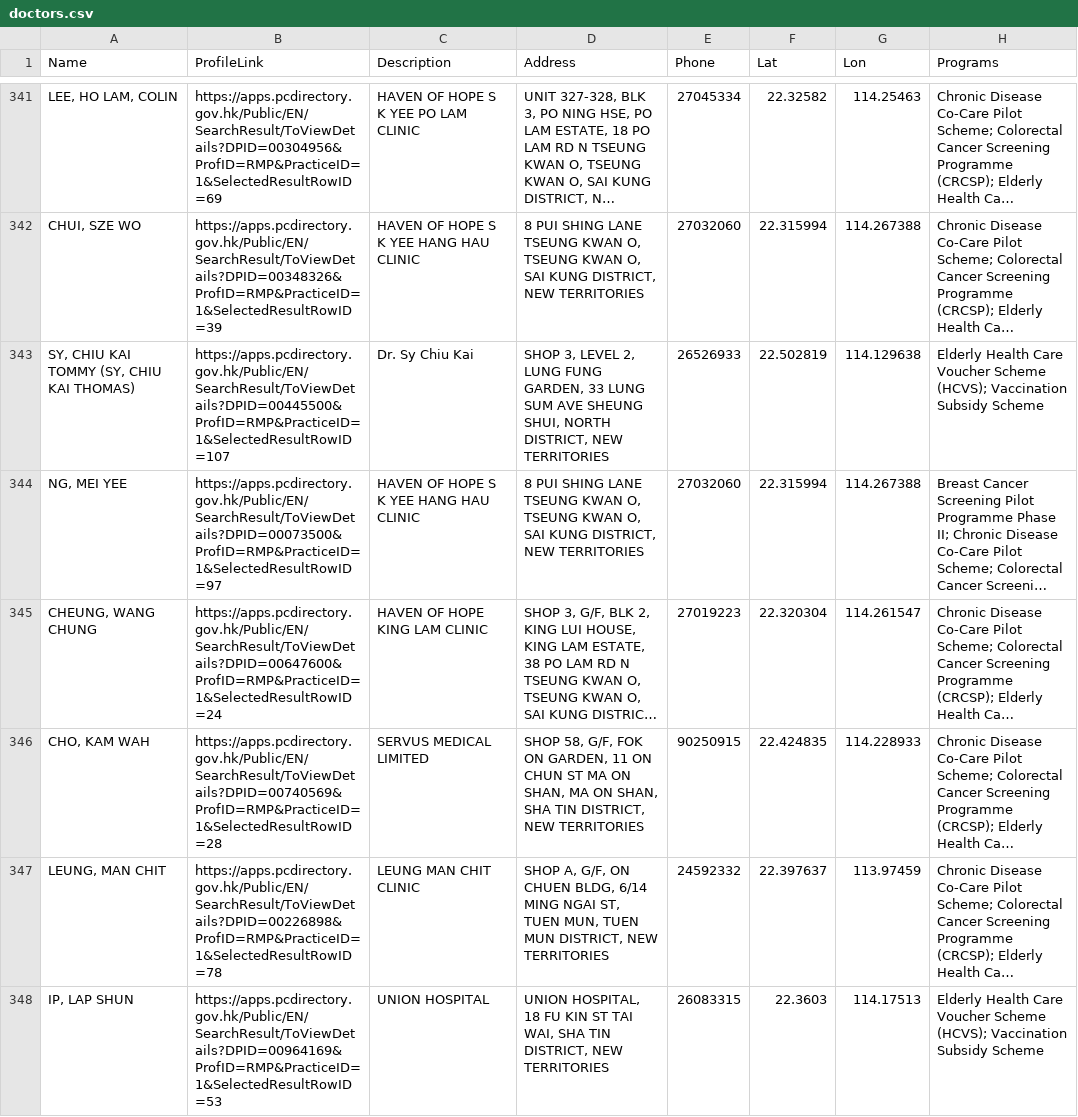
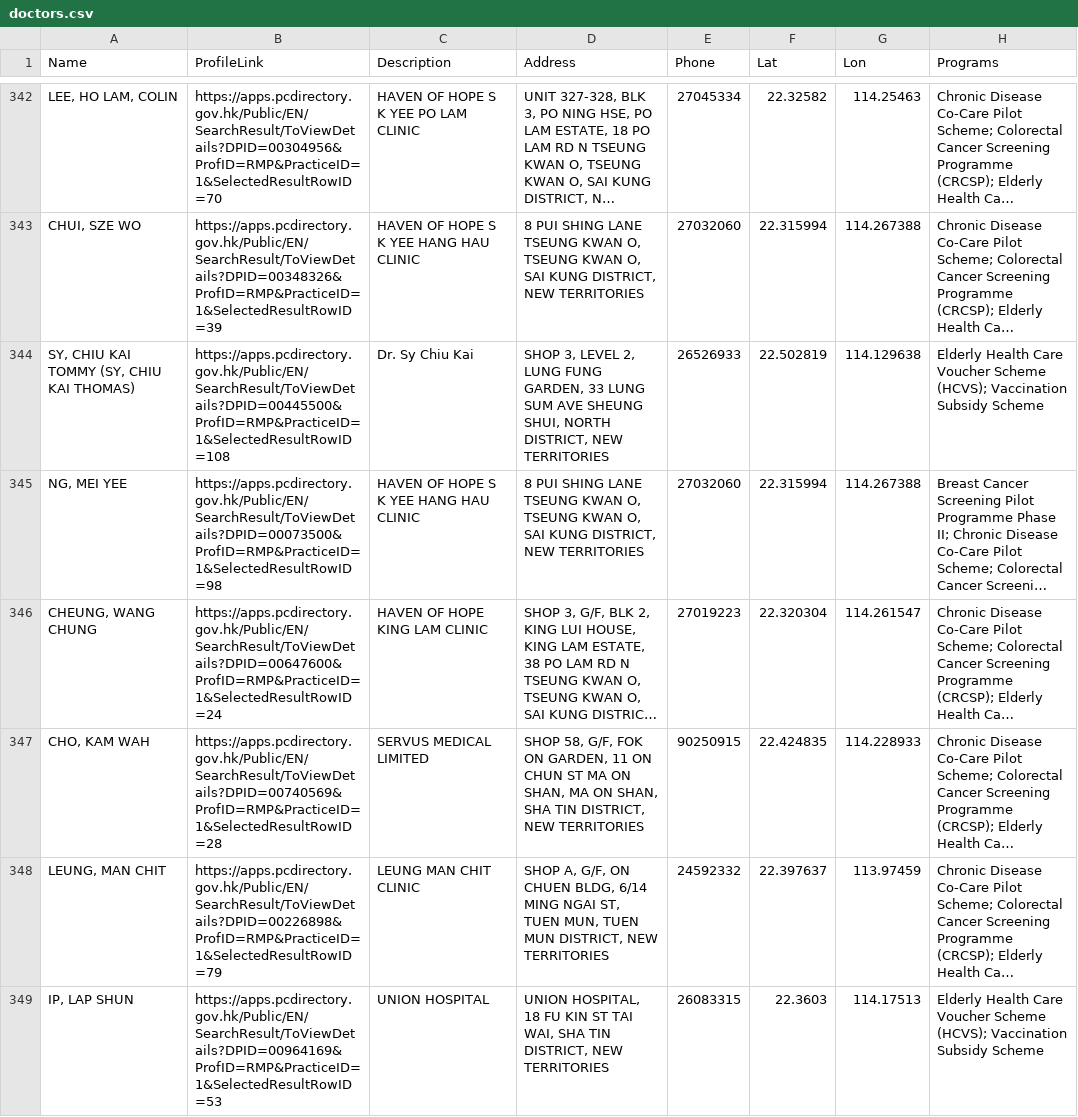
Before and after one commit to support-taipo/support-taipo.github.io, a CSV file: doctors.csv, drawn as a sheet; only a part is shown, gaps mark what is left out; long unchanged cells end in …; addresses are those after the commit; the diff covers the shown part only; the diff names each change by its address in the sheet, - before the commit and + after, or states it on an @@ line.

```diff
--- a/doctors.csv
+++ b/doctors.csv
-B342 (ProfileLink): https://apps.pcdirectory.gov.hk/Public/EN/SearchResult/ToViewDetails?DPID=00304956&ProfID=RMP&PracticeID=1&SelectedResultRowID=69
+B342 (ProfileLink): https://apps.pcdirectory.gov.hk/Public/EN/SearchResult/ToViewDetails?DPID=00304956&ProfID=RMP&PracticeID=1&SelectedResultRowID=70
-B344 (ProfileLink): https://apps.pcdirectory.gov.hk/Public/EN/SearchResult/ToViewDetails?DPID=00445500&ProfID=RMP&PracticeID=1&SelectedResultRowID=107
+B344 (ProfileLink): https://apps.pcdirectory.gov.hk/Public/EN/SearchResult/ToViewDetails?DPID=00445500&ProfID=RMP&PracticeID=1&SelectedResultRowID=108
-B345 (ProfileLink): https://apps.pcdirectory.gov.hk/Public/EN/SearchResult/ToViewDetails?DPID=00073500&ProfID=RMP&PracticeID=1&SelectedResultRowID=97
+B345 (ProfileLink): https://apps.pcdirectory.gov.hk/Public/EN/SearchResult/ToViewDetails?DPID=00073500&ProfID=RMP&PracticeID=1&SelectedResultRowID=98
-B348 (ProfileLink): https://apps.pcdirectory.gov.hk/Public/EN/SearchResult/ToViewDetails?DPID=00226898&ProfID=RMP&PracticeID=1&SelectedResultRowID=78
+B348 (ProfileLink): https://apps.pcdirectory.gov.hk/Public/EN/SearchResult/ToViewDetails?DPID=00226898&ProfID=RMP&PracticeID=1&SelectedResultRowID=79
```
Also changed, not shown: 2 added rows, 1 removed row and 72 edited cells elsewhere in this file.
